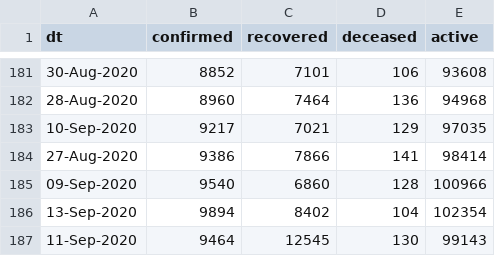
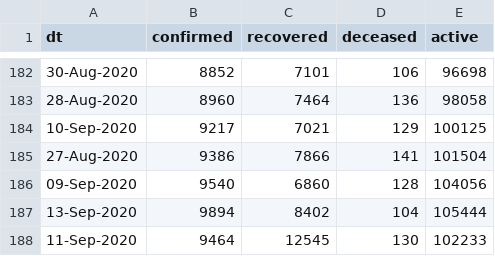
Before and after one commit to vsbabu/covid19_fb_ts, a CSV file: ka.csv, drawn as a sheet; only a part is shown, gaps mark what is left out; the diff covers the shown part only.

```diff
--- a/ka.csv
+++ b/ka.csv
@@ -181,7 +182,7 @@ dt,confirmed,recovered,deceased,active
-30-Aug-2020,8852,7101,106,93608
-28-Aug-2020,8960,7464,136,94968
-10-Sep-2020,9217,7021,129,97035
-27-Aug-2020,9386,7866,141,98414
-09-Sep-2020,9540,6860,128,100966
-13-Sep-2020,9894,8402,104,102354
-11-Sep-2020,9464,12545,130,99143
+30-Aug-2020,8852,7101,106,96698
+28-Aug-2020,8960,7464,136,98058
+10-Sep-2020,9217,7021,129,100125
+27-Aug-2020,9386,7866,141,101504
+09-Sep-2020,9540,6860,128,104056
+13-Sep-2020,9894,8402,104,105444
+11-Sep-2020,9464,12545,130,102233
```
Also changed, not shown: 1 added row and 26 edited cells elsewhere in this file, daily.csv, kl.csv, 39 other files.
